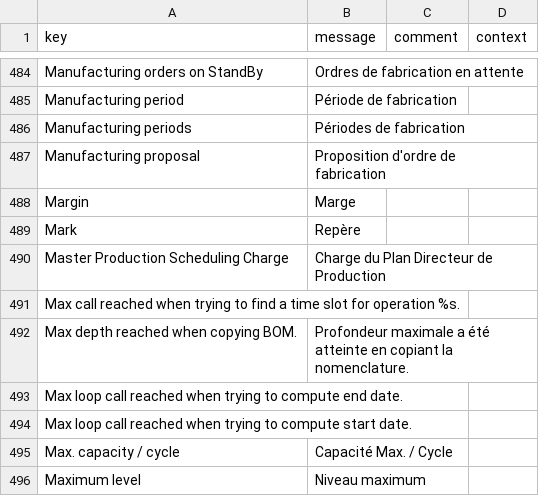
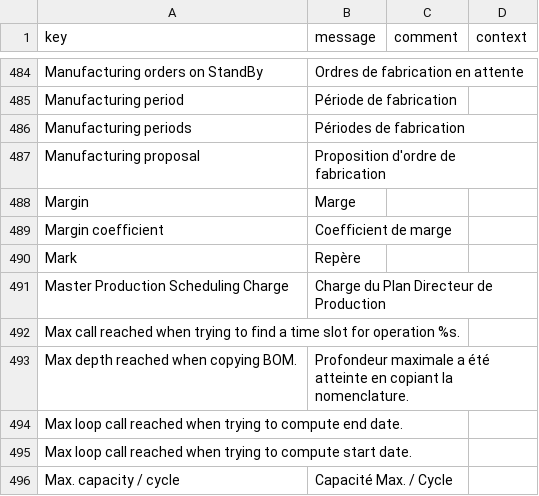
Before and after one commit to alo-axelor/axelor-open-suite, a CSV file: axelor-production/src/main/resources/i18n/messages_fr.csv, drawn as a sheet; only a part is shown, gaps mark what is left out; the shorter side is filled out with more unchanged rows; the diff names each change by its address in the sheet, - before the commit and + after, or states it on an @@ line.

Commit message:
translation

```diff
--- a/axelor-production/src/main/resources/i18n/messages_fr.csv
+++ b/axelor-production/src/main/resources/i18n/messages_fr.csv
+row 489: Margin coefficient | Coefficient de marge
```
Also changed, not shown: axelor-production/src/main/resources/i18n/messages.csv, axelor-production/src/main/resources/i18n/messages_en.csv.
